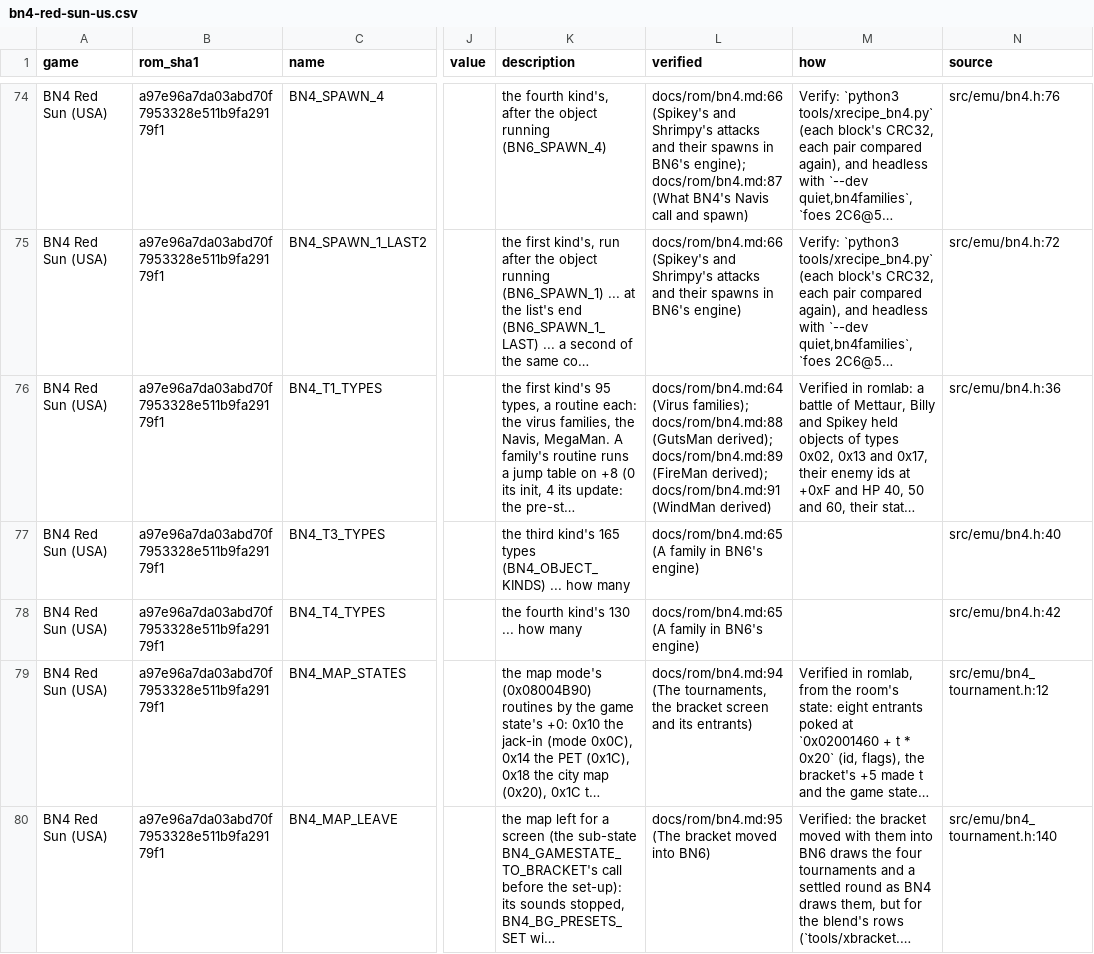
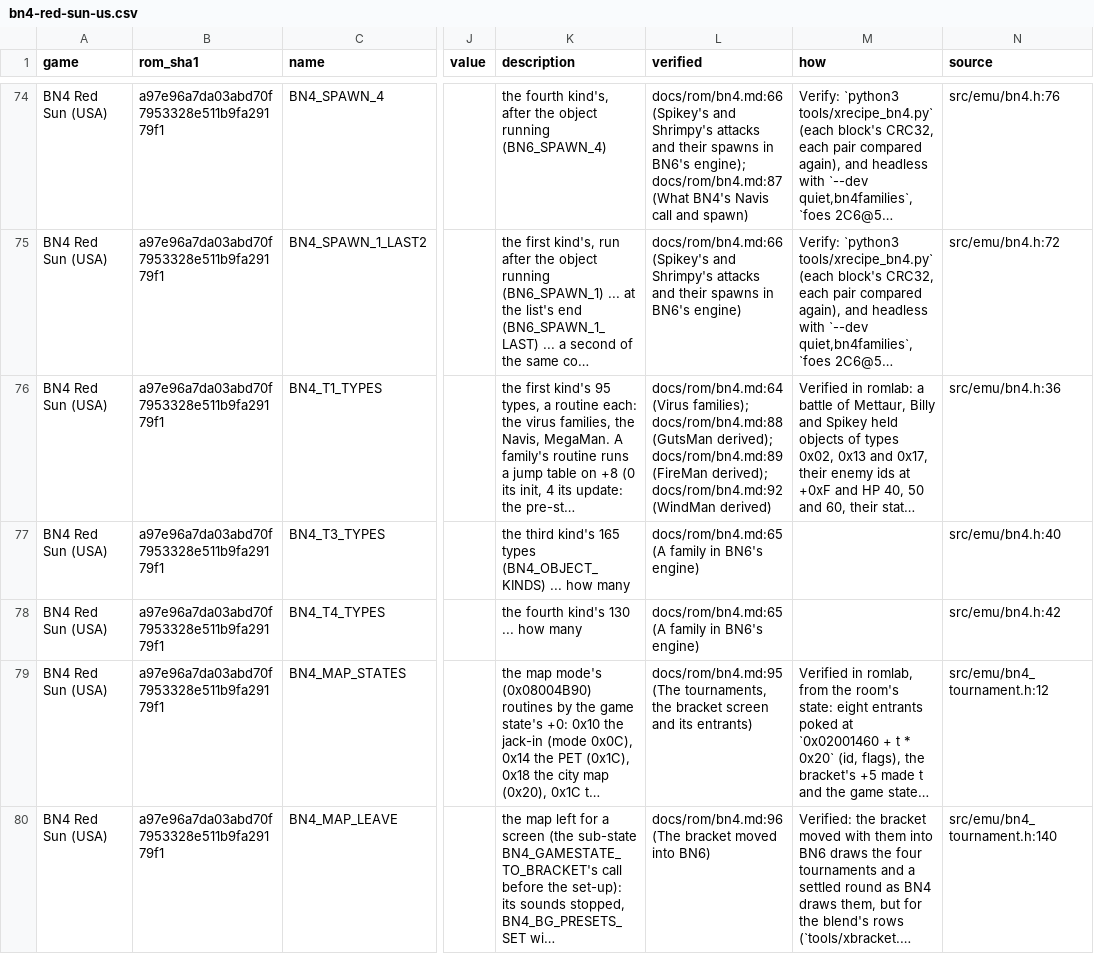
Before and after one commit to saschb2b/Mega-Man-Battle-Network-Cyberworld-Endless, a CSV file: docs/symbols/bn4-red-sun-us.csv, drawn as a sheet; only a part is shown, gaps mark what is left out; long unchanged cells end in …; the diff covers the shown part only; the diff names each change by its address in the sheet, - before the commit and + after, or states it on an @@ line.

```diff
--- a/docs/symbols/bn4-red-sun-us.csv
+++ b/docs/symbols/bn4-red-sun-us.csv
-L76 (verified): …(FireMan derived); docs/rom/bn4.md:91 (WindMan derived)
+L76 (verified): …(FireMan derived); docs/rom/bn4.md:92 (WindMan derived)
-L79 (verified): docs/rom/bn4.md:94 (The tournaments,…
+L79 (verified): docs/rom/bn4.md:95 (The tournaments,…
-L80 (verified): docs/rom/bn4.md:95 (The bracket…
+L80 (verified): docs/rom/bn4.md:96 (The bracket…
```
Also changed, not shown: 3 added rows and 164 edited cells elsewhere in this file, 16 other files.
